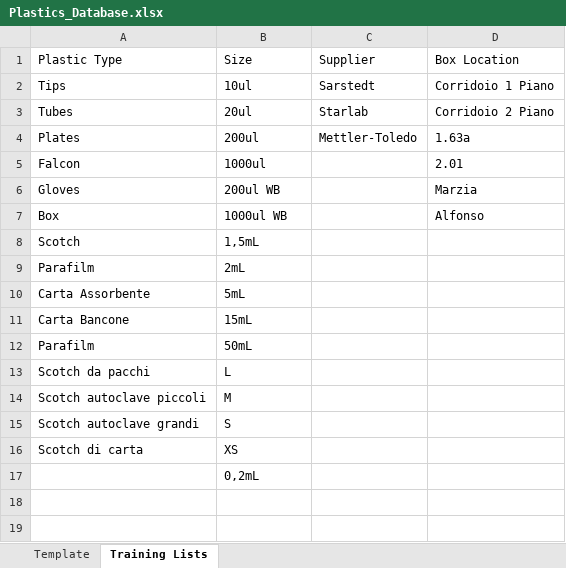
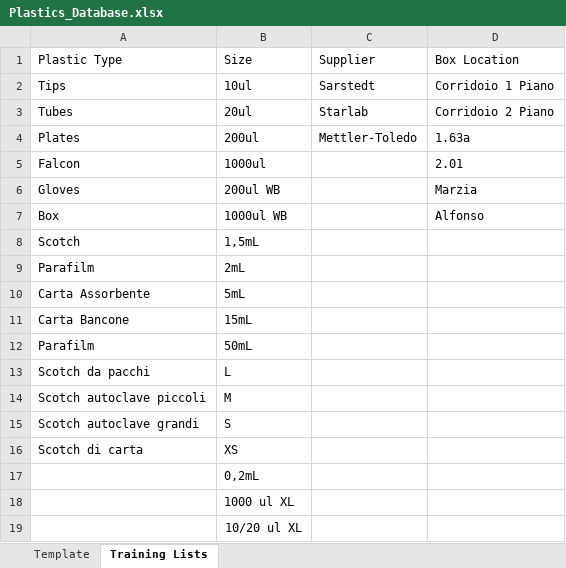
Before and after one commit to FilippoLucchini/MultiPage_DDLAB_Tools, an Excel workbook: Plastics_Database.xlsx, sheet Training Lists, drawn as a sheet; values as stored, in another font and other column widths than the file's, no borders; the diff names each change by its address in the sheet, - before the commit and + after, or states it on an @@ line.

```diff
--- a/Plastics_Database.xlsx (sheet Training Lists)
+++ b/Plastics_Database.xlsx (sheet Training Lists)
+row 18:  | 1000 ul XL
+row 19:  | 10/20 ul XL
```
Also changed, not shown: sheet Template.
